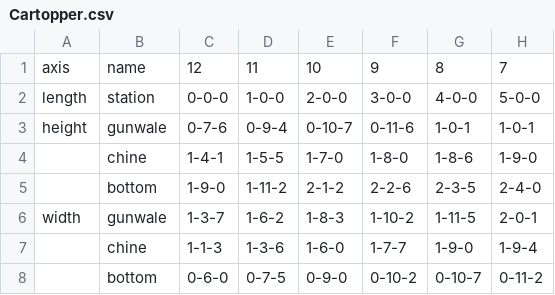
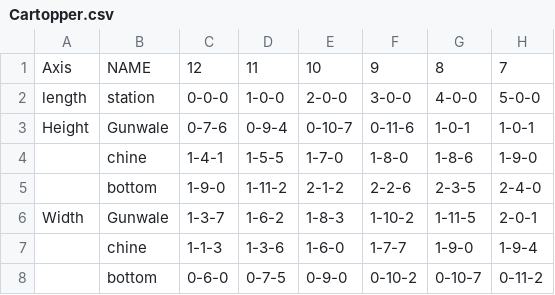
Before and after one commit to bobm123/LinesTable, a CSV file: Cartopper.csv, drawn as a sheet; only a part is shown; the diff names each change by its address in the sheet, - before the commit and + after, or states it on an @@ line.

```diff
--- a/Cartopper.csv
+++ b/Cartopper.csv
-A1: axis
+A1: Axis
-B1: name
+B1: NAME
-A3: height
+A3: Height
-B3: gunwale
+B3: Gunwale
-A6: width
+A6: Width
-B6: gunwale
+B6: Gunwale
```
Also changed, not shown: 1 other file.
